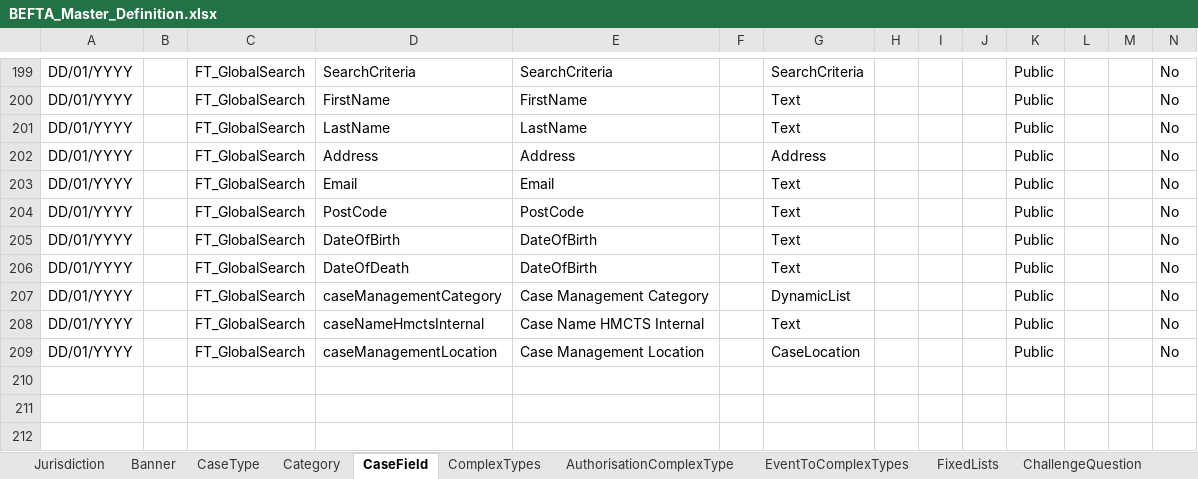
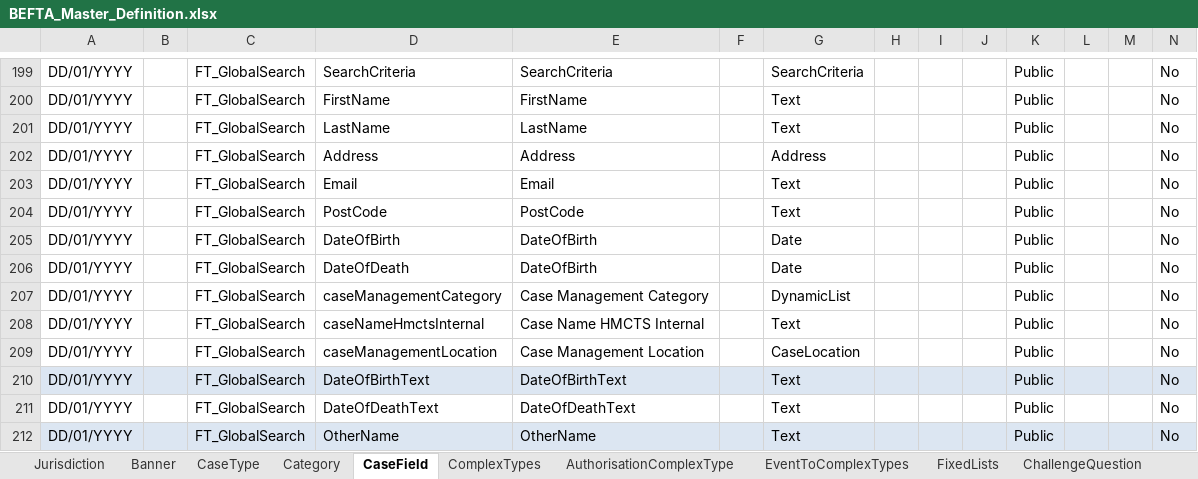
Before and after one commit to hmcts/ccd-test-definitions, an Excel workbook: src/main/resources/uk/gov/hmcts/ccd/test_definitions/excel/BEFTA_Master_Definition.xlsx, sheet CaseField, drawn as a sheet; only a part is shown, gaps mark what is left out; values as stored, in another font and other column widths than the file's, no borders; table styles not drawn; rows hold the shown columns only; the diff names each change by its address in the sheet, - before the commit and + after, or states it on an @@ line.

```diff
--- a/src/main/resources/uk/gov/hmcts/ccd/test_definitions/excel/BEFTA_Master_Definition.xlsx (sheet CaseField)
+++ b/src/main/resources/uk/gov/hmcts/ccd/test_definitions/excel/BEFTA_Master_Definition.xlsx (sheet CaseField)
-G205:G206: Text
+G205:G206: Date
+row 210: DD/01/YYYY |  | FT_GlobalSearch | DateOfBirthText | DateOfBirthText |  | Text |  |  |  | Public |  |  | No
+row 211: DD/01/YYYY |  | FT_GlobalSearch | DateOfDeathText | DateOfDeathText |  | Text |  |  |  | Public |  |  | No
+row 212: DD/01/YYYY |  | FT_GlobalSearch | OtherName | OtherName |  | Text |  |  |  | Public |  |  | No
```
Also changed, not shown: sheet AuthorisationCaseField, sheet SearchParty, sheet AuthorisationCaseState, 4 other files.
